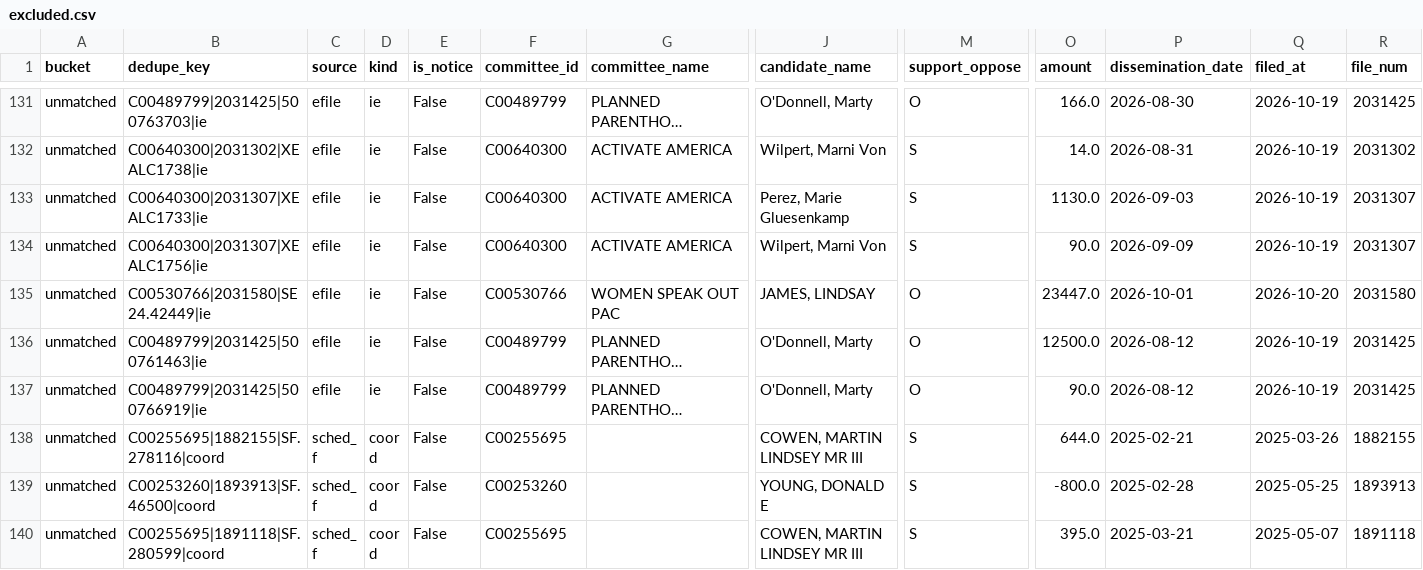
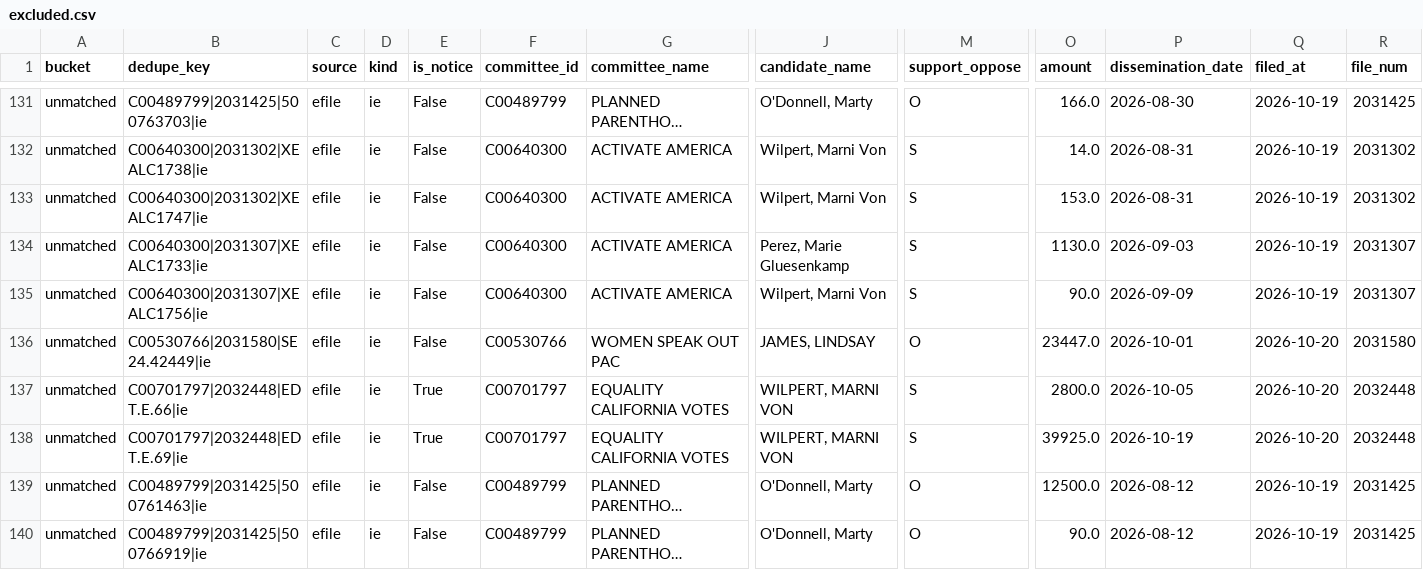
Before and after one commit to sabbadoo32/follow-the-money-2026, a CSV file: site/data/excluded.csv, drawn as a sheet; only a part is shown, gaps mark what is left out; the shorter side is filled out with more unchanged rows; long unchanged cells end in …; rows hold the shown columns only; the diff names each change by its address in the sheet, - before the commit and + after, or states it on an @@ line.

```diff
--- a/site/data/excluded.csv
+++ b/site/data/excluded.csv
+row 133: unmatched | C00640300|2031302|XEALC1747|ie | efile | ie | False | C00640300 | ACTIVATE AMERICA | Wilpert, Marni Von | S | 153.0 | 2026-08-31 | 2026-10-19 | 2031302
+row 137: unmatched | C00701797|2032448|EDT.E.66|ie | efile | ie | True | C00701797 | EQUALITY CALIFORNIA VOTES | WILPERT, MARNI VON | S | 2800.0 | 2026-10-05 | 2026-10-20 | 2032448
+row 138: unmatched | C00701797|2032448|EDT.E.69|ie | efile | ie | True | C00701797 | EQUALITY CALIFORNIA VOTES | WILPERT, MARNI VON | S | 39925.0 | 2026-10-19 | 2026-10-20 | 2032448
```
Also changed, not shown: site/data/races.csv, 8 other files.
